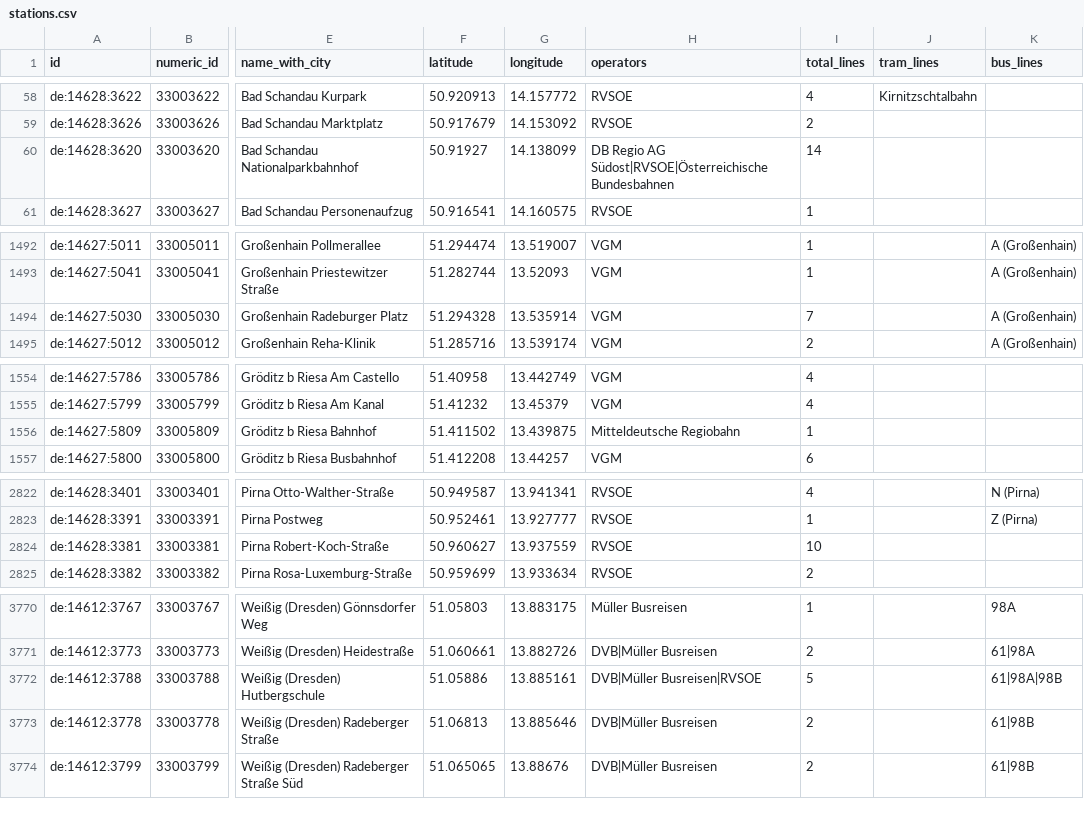
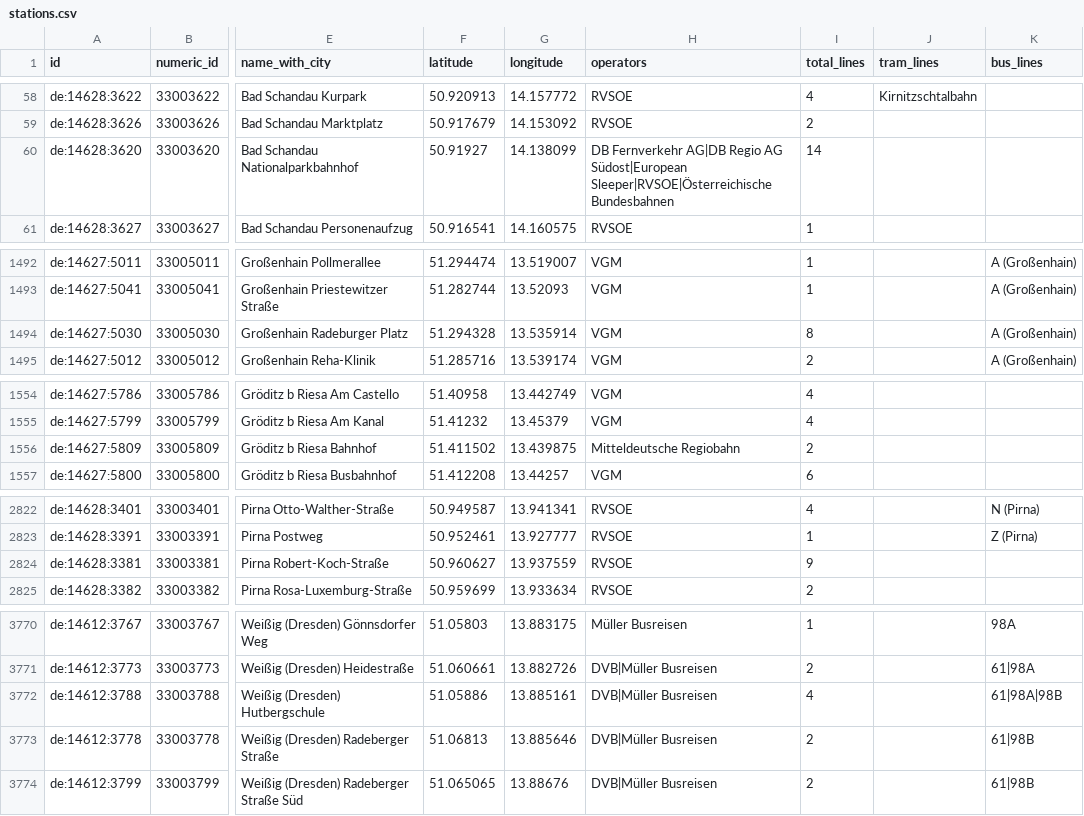
Before and after one commit to kiliankoe/vvo, a CSV file: data/stations.csv, drawn as a sheet; only a part is shown, gaps mark what is left out; the diff covers the shown part only; the diff names each change by its address in the sheet, - before the commit and + after, or states it on an @@ line.

```diff
--- a/data/stations.csv
+++ b/data/stations.csv
-H60 (operators): DB Regio AG Südost|RVSOE|Österreichische Bundesbahnen
+H60 (operators): DB Fernverkehr AG|DB Regio AG Südost|European Sleeper|RVSOE|Österreichische Bundesbahnen
-I1494 (total_lines): 7
+I1494 (total_lines): 8
-I1556 (total_lines): 1
+I1556 (total_lines): 2
-I2824 (total_lines): 10
+I2824 (total_lines): 9
-H3772 (operators): DVB|Müller Busreisen|RVSOE
+H3772 (operators): DVB|Müller Busreisen
-I3772 (total_lines): 5
+I3772 (total_lines): 4
```
Also changed, not shown: 14 edited cells elsewhere in this file, 3 other files.
